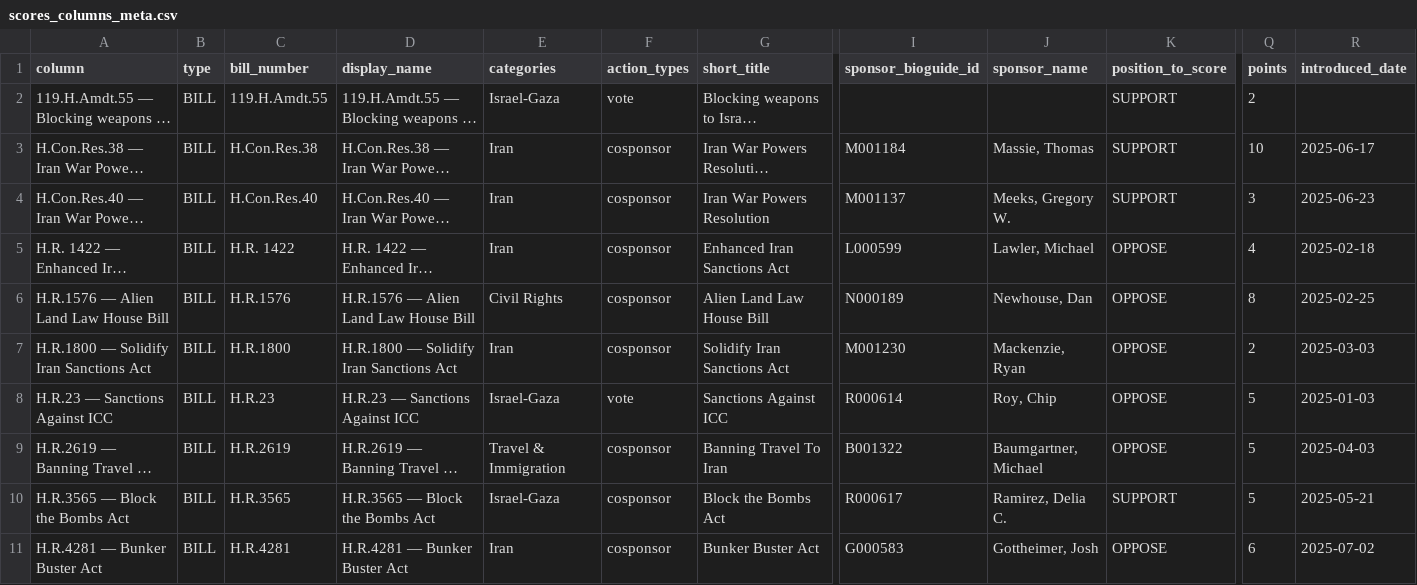
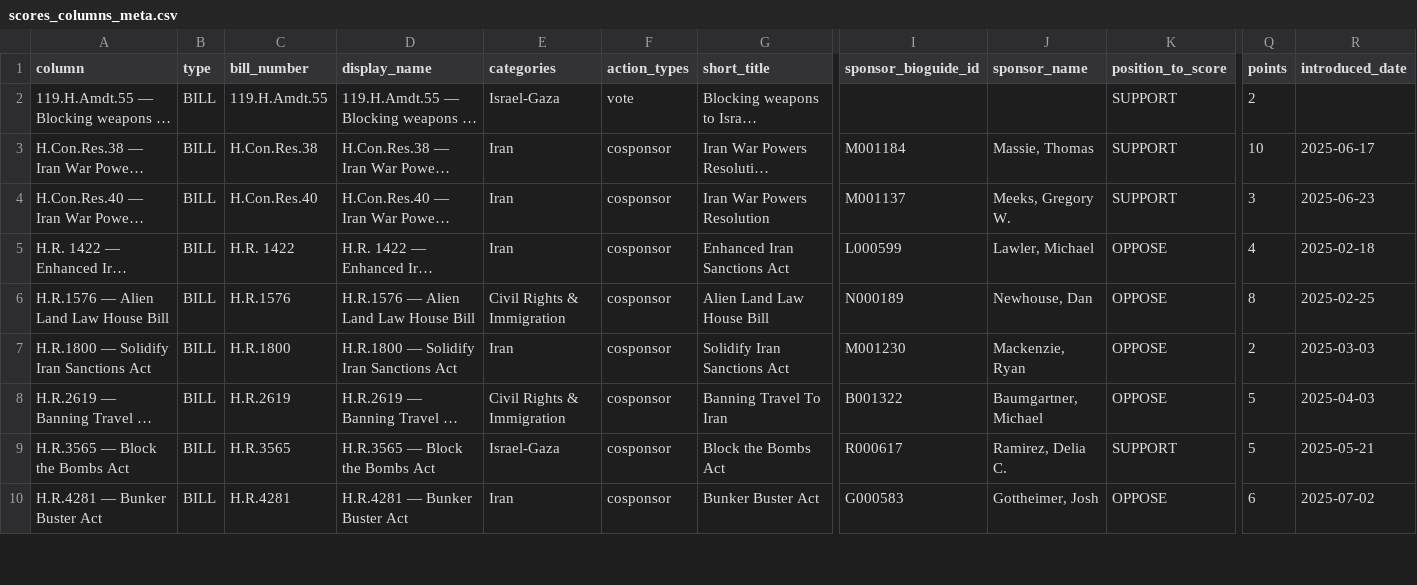
Before and after one commit to niac-dev/civic-scorecard, a CSV file: public/data/scores_columns_meta.csv, drawn as a sheet; only a part is shown, gaps mark what is left out; long unchanged cells end in …; removed rows and columns are numbered as before the commit, all else as after; rows hold the shown columns only; the diff covers the shown part only; the diff names each change by its address in the sheet, - before the commit and + after, or states it on an @@ line.

Commit message:
updates again

```diff
--- a/public/data/scores_columns_meta.csv
+++ b/public/data/scores_columns_meta.csv
-E6 (categories): Civil Rights
+E6 (categories): Civil Rights & Immigration
-row 8: H.R.23 — Sanctions Against ICC | BILL | H.R.23 | H.R.23 — Sanctions Against ICC | Israel-Gaza | vote | Sanctions Against ICC | R000614 | Roy, Chip | OPPOSE | 5 | 2025-01-03
-E8 (categories): Travel & Immigration
+E8 (categories): Civil Rights & Immigration
```
Also changed, not shown: 2 added rows and 7 edited cells elsewhere in this file, 8 other files.
